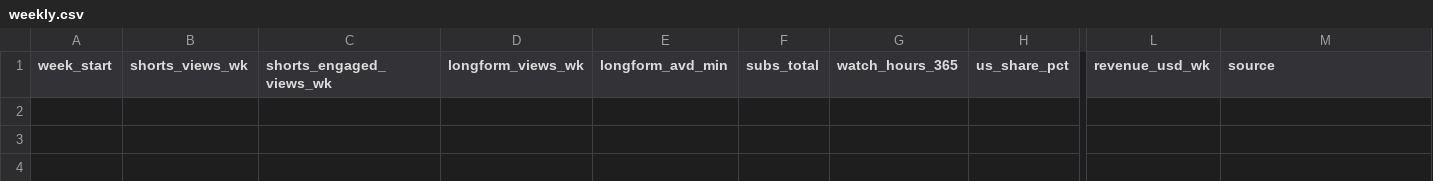
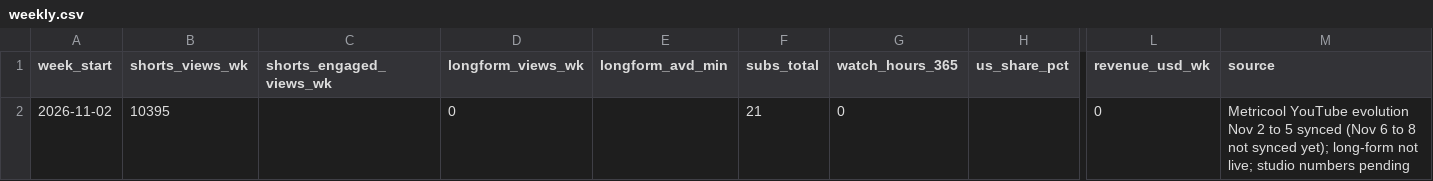
Before and after one commit to explainedinshort60-coder/Explained-in-60, a CSV file: metrics/weekly.csv, drawn as a sheet; only a part is shown, gaps mark what is left out; rows hold the shown columns only; the diff names each change by its address in the sheet, - before the commit and + after, or states it on an @@ line.

```diff
--- a/metrics/weekly.csv
+++ b/metrics/weekly.csv
+row 2: 2026-11-02 | 10395 |  | 0 |  | 21 | 0 |  | 0 | Metricool YouTube evolution Nov 2 to 5 synced (Nov 6 to 8 not synced yet); long-form not live; studio numbers pending
```
Also changed, not shown: 9 other files.
